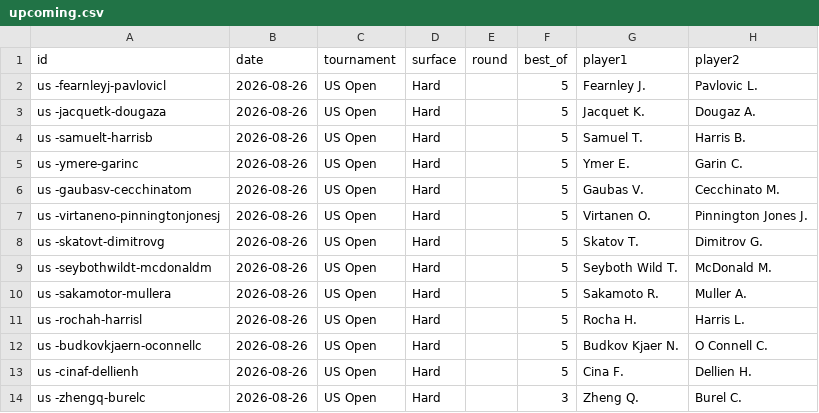
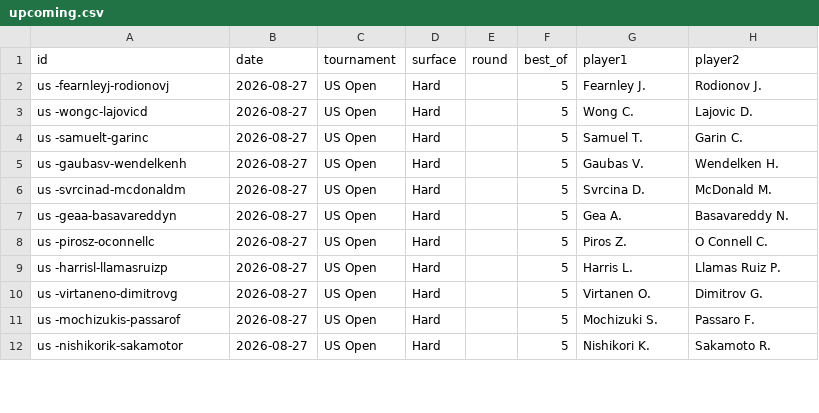
Before and after one commit to Hounkponou/Tennis, a CSV file: data/upcoming.csv, drawn as a sheet; only a part is shown; the diff covers the shown part only.

```diff
--- a/data/upcoming.csv
+++ b/data/upcoming.csv
@@ -1,14 +1,12 @@
 id,date,tournament,surface,round,best_of,player1,player2
-us -fearnleyj-pavlovicl,2026-08-26,US Open,Hard,,5,Fearnley J.,Pavlovic L.
-us -jacquetk-dougaza,2026-08-26,US Open,Hard,,5,Jacquet K.,Dougaz A.
-us -samuelt-harrisb,2026-08-26,US Open,Hard,,5,Samuel T.,Harris B.
-us -ymere-garinc,2026-08-26,US Open,Hard,,5,Ymer E.,Garin C.
-us -gaubasv-cecchinatom,2026-08-26,US Open,Hard,,5,Gaubas V.,Cecchinato M.
-us -virtaneno-pinningtonjonesj,2026-08-26,US Open,Hard,,5,Virtanen O.,Pinnington Jones J.
-us -skatovt-dimitrovg,2026-08-26,US Open,Hard,,5,Skatov T.,Dimitrov G.
-us -seybothwildt-mcdonaldm,2026-08-26,US Open,Hard,,5,Seyboth Wild T.,McDonald M.
-us -sakamotor-mullera,2026-08-26,US Open,Hard,,5,Sakamoto R.,Muller A.
-us -rochah-harrisl,2026-08-26,US Open,Hard,,5,Rocha H.,Harris L.
-us -budkovkjaern-oconnellc,2026-08-26,US Open,Hard,,5,Budkov Kjaer N.,O Connell C.
-us -cinaf-dellienh,2026-08-26,US Open,Hard,,5,Cina F.,Dellien H.
-us -zhengq-burelc,2026-08-26,US Open,Hard,,3,Zheng Q.,Burel C.
+us -fearnleyj-rodionovj,2026-08-27,US Open,Hard,,5,Fearnley J.,Rodionov J.
+us -wongc-lajovicd,2026-08-27,US Open,Hard,,5,Wong C.,Lajovic D.
+us -samuelt-garinc,2026-08-27,US Open,Hard,,5,Samuel T.,Garin C.
+us -gaubasv-wendelkenh,2026-08-27,US Open,Hard,,5,Gaubas V.,Wendelken H.
+us -svrcinad-mcdonaldm,2026-08-27,US Open,Hard,,5,Svrcina D.,McDonald M.
+us -geaa-basavareddyn,2026-08-27,US Open,Hard,,5,Gea A.,Basavareddy N.
+us -pirosz-oconnellc,2026-08-27,US Open,Hard,,5,Piros Z.,O Connell C.
+us -harrisl-llamasruizp,2026-08-27,US Open,Hard,,5,Harris L.,Llamas Ruiz P.
+us -virtaneno-dimitrovg,2026-08-27,US Open,Hard,,5,Virtanen O.,Dimitrov G.
+us -mochizukis-passarof,2026-08-27,US Open,Hard,,5,Mochizuki S.,Passaro F.
+us -nishikorik-sakamotor,2026-08-27,US Open,Hard,,5,Nishikori K.,Sakamoto R.
```
Also changed, not shown: 1 added row, 1 removed row and 29 edited cells elsewhere in this file, data/live_results.csv, 6 other files.
